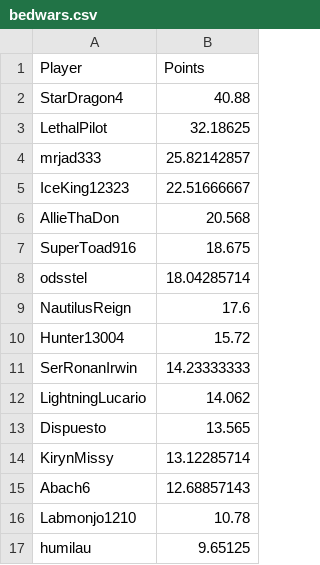
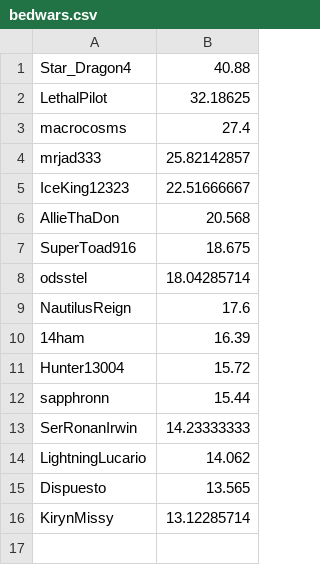
Before and after one commit to johnbeatty02/THT, a CSV file: bedwars.csv, drawn as a sheet.

Commit message:
initial sheets api integration

```diff
--- a/bedwars.csv
+++ b/bedwars.csv
@@ -1,4 +1,4 @@
-Player,Points
-StarDragon4,40.88
+Star_Dragon4,40.88
 LethalPilot,32.18625
+macrocosms,27.4
 mrjad333,25.82142857
@@ -9,3 +9,5 @@ odsstel,18.04285714
 NautilusReign,17.6
+14ham,16.39
 Hunter13004,15.72
+sapphronn,15.44
 SerRonanIrwin,14.23333333
@@ -14,4 +16 @@ Dispuesto,13.565
 KirynMissy,13.12285714
-Abach6,12.68857143
-Labmonjo1210,10.78
-humilau,9.65125
```
Also changed, not shown: 5 other files.
